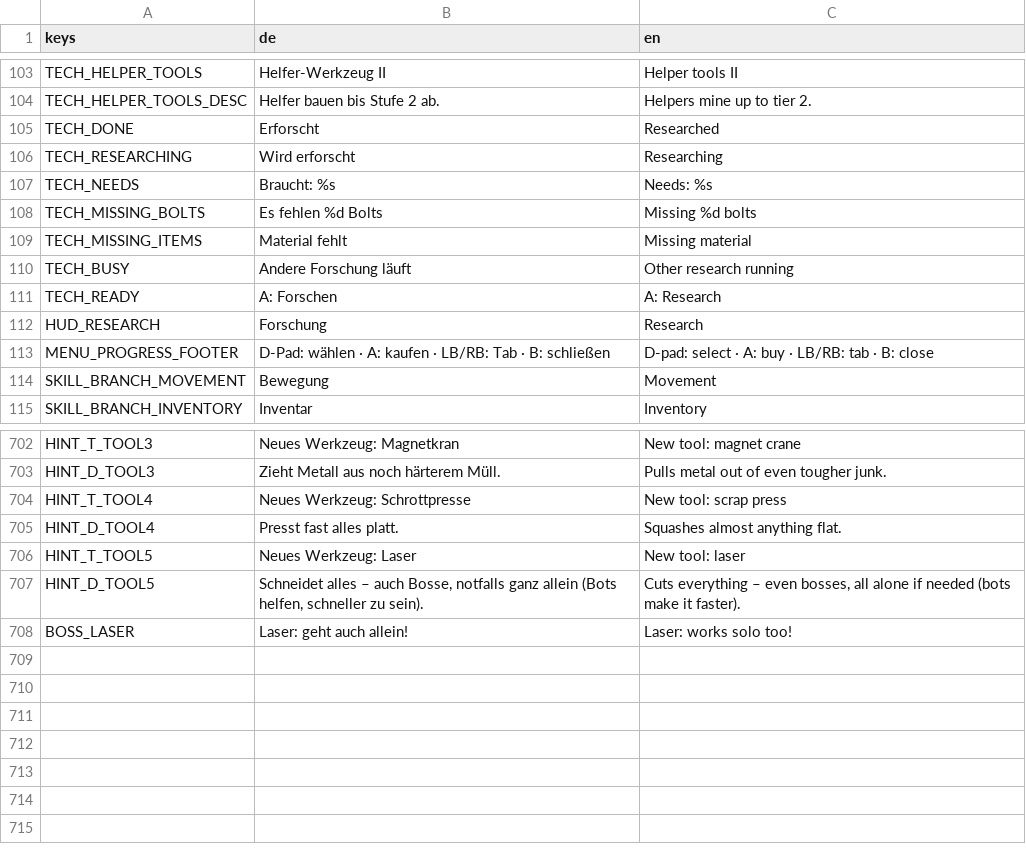
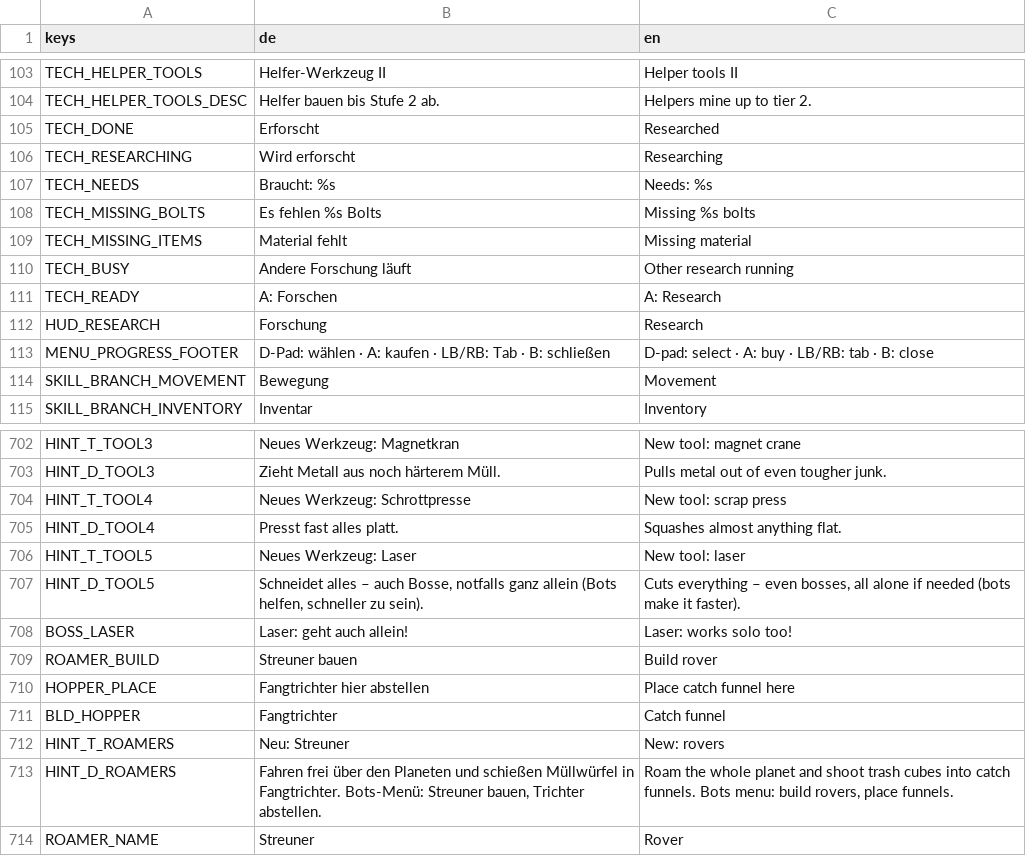
Before and after one commit to Dean86nz/ScrapEmpire, a CSV file: locale/strings.csv, drawn as a sheet; only a part is shown, gaps mark what is left out.

```diff
--- a/locale/strings.csv
+++ b/locale/strings.csv
@@ -107,3 +107,3 @@ TECH_RESEARCHING,Wird erforscht,Researching
 TECH_NEEDS,Braucht: %s,Needs: %s
-TECH_MISSING_BOLTS,Es fehlen %d Bolts,Missing %d bolts
+TECH_MISSING_BOLTS,Es fehlen %s Bolts,Missing %s bolts
 TECH_MISSING_ITEMS,Material fehlt,Missing material
@@ -708 +708,7 @@ HINT_D_TOOL5,"Schneidet alles – auch Bosse, notfalls ganz allein (Bots helfen,
 BOSS_LASER,Laser: geht auch allein!,Laser: works solo too!
+ROAMER_BUILD,Streuner bauen,Build rover
+HOPPER_PLACE,Fangtrichter hier abstellen,Place catch funnel here
+BLD_HOPPER,Fangtrichter,Catch funnel
+HINT_T_ROAMERS,Neu: Streuner,New: rovers
+HINT_D_ROAMERS,"Fahren frei über den Planeten und schießen Müllwürfel in Fangtrichter. Bots-Menü: Streuner bauen, Trichter abstellen.","Roam the whole planet and shoot trash cubes into catch funnels. Bots menu: build rovers, place funnels."
+ROAMER_NAME,Streuner,Rover
```
Also changed, not shown: 40 other files.
